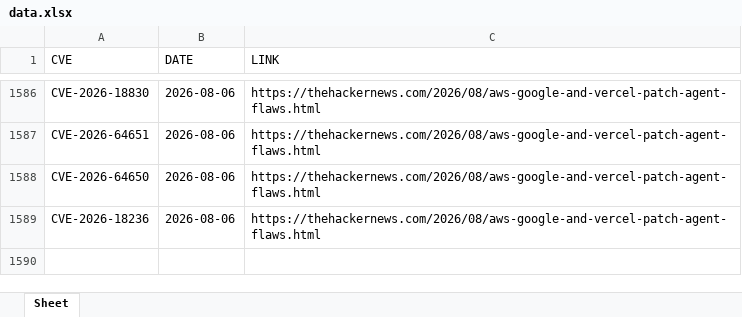
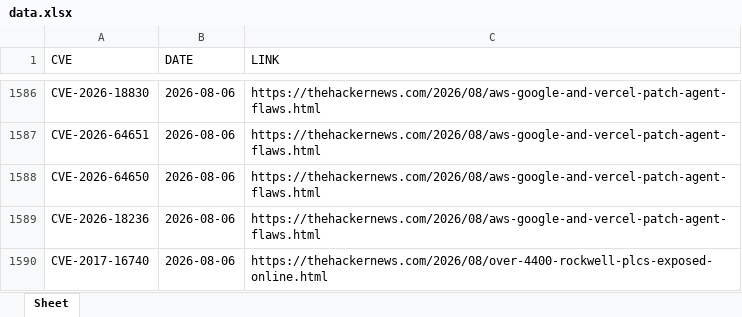
Before and after one commit to thanujbtech-lgtm/hackernews_cve, an Excel workbook: data.xlsx, sheet Sheet, drawn as a sheet; only a part is shown, gaps mark what is left out; values as stored, in another font and other column widths than the file's, no borders; the diff names each change by its address in the sheet, - before the commit and + after, or states it on an @@ line.

```diff
--- a/data.xlsx (sheet Sheet)
+++ b/data.xlsx (sheet Sheet)
+row 1590: CVE-2017-16740 | 2026-08-06 | https://thehackernews.com/2026/08/over-4400-rockwell-plcs-exposed-online.html
```
